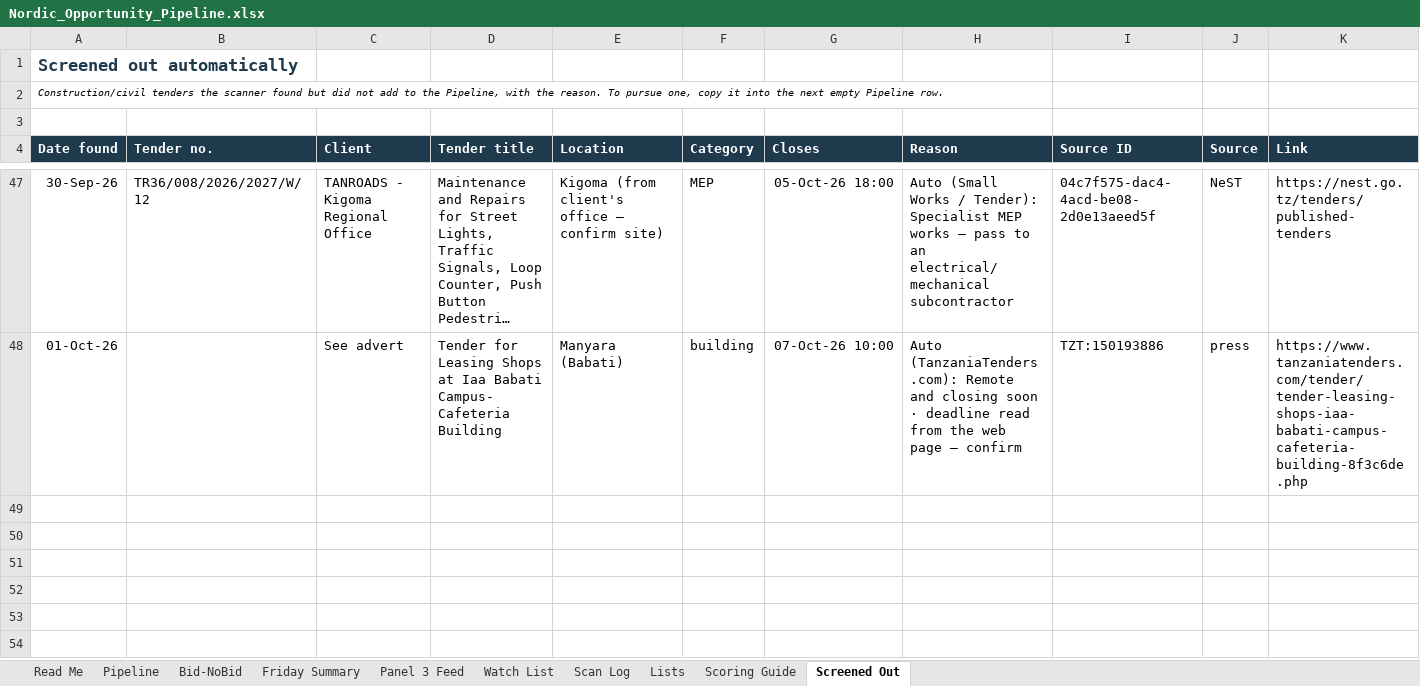
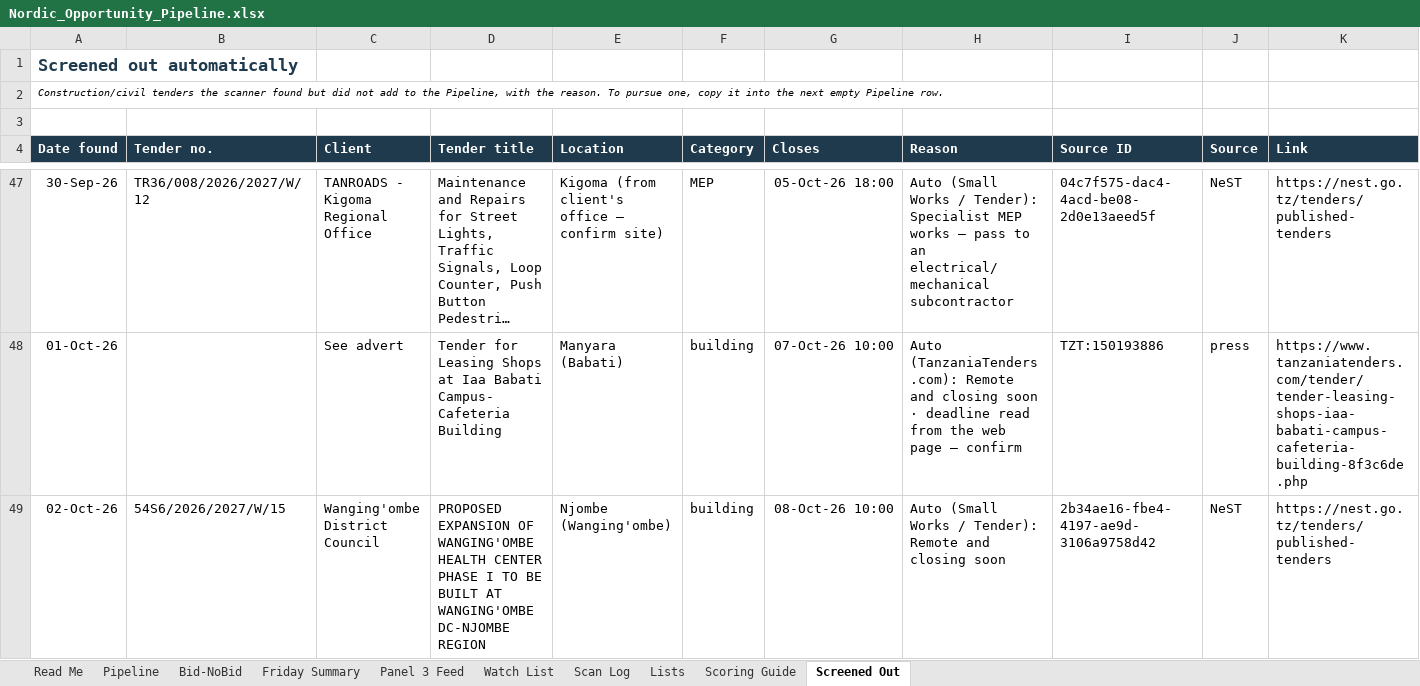
Before and after one commit to frankkashushura/nordic-tender-scanner, an Excel workbook: data/Nordic_Opportunity_Pipeline.xlsx, sheet Screened Out, drawn as a sheet; only a part is shown, gaps mark what is left out; long unchanged cells end in …; values as stored, in another font and other column widths than the file's, no borders; the diff names each change by its address in the sheet, - before the commit and + after, or states it on an @@ line.

```diff
--- a/data/Nordic_Opportunity_Pipeline.xlsx (sheet Screened Out)
+++ b/data/Nordic_Opportunity_Pipeline.xlsx (sheet Screened Out)
+row 49: 02-Oct-26 | 54S6/2026/2027/W/15 | Wanging'ombe District Council | PROPOSED EXPANSION OF WANGING'OMBE HEALTH CENTER PHASE I TO BE BUILT AT WANGING'OMBE DC-NJOMBE REGION | Njombe (Wanging'ombe) | building | 08-Oct-26 10:00 | Auto (Small Works / Tender): Remote and closing soon | 2b34ae16-fbe4-4197-ae9d-3106a9758d42 | NeST | https://nest.go.tz/tenders/published-tenders
```
Also changed, not shown: sheet Pipeline, sheet Scan Log, sheet Bid-NoBid, 7 other files.
